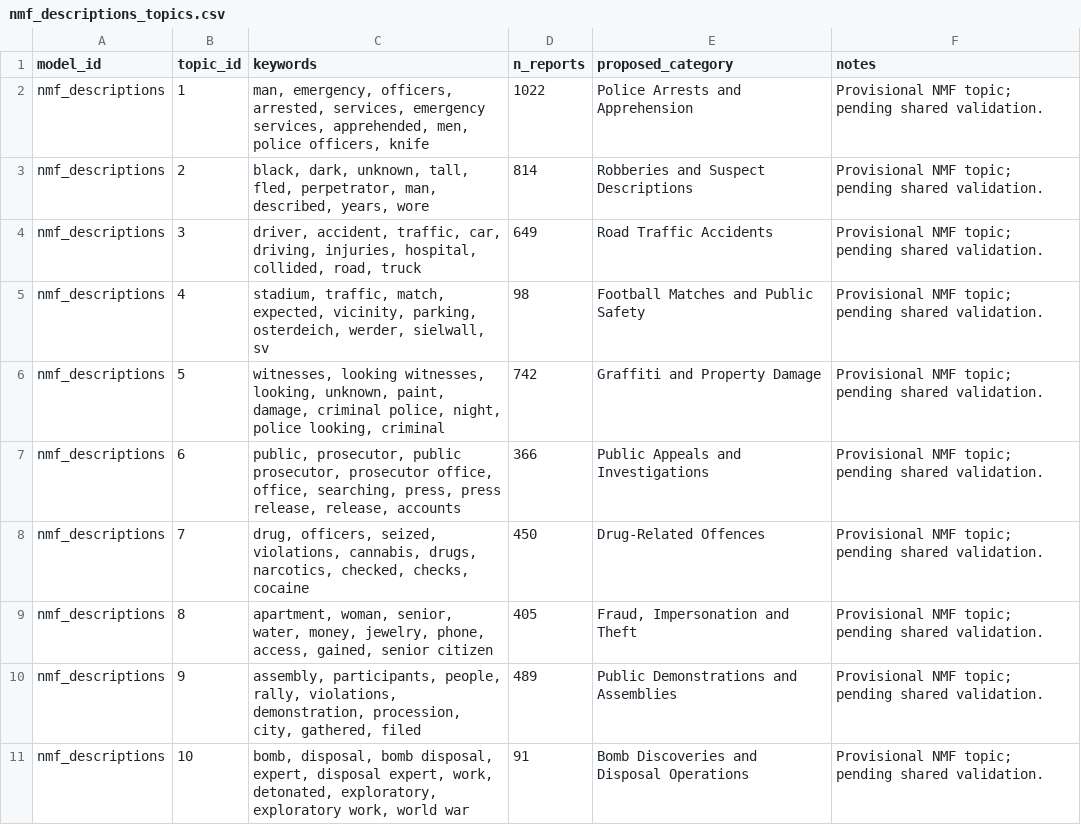
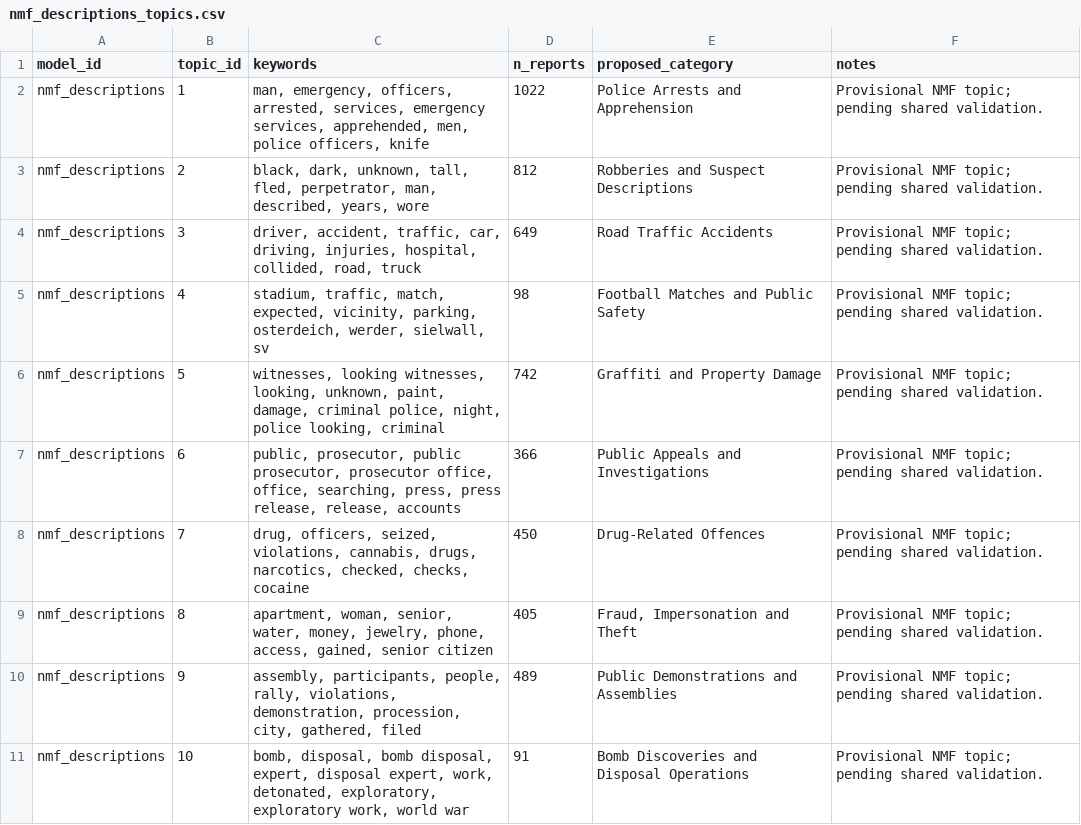
Before and after one commit to mshongwe775/bremen-crime-data-analytics, a CSV file: outputs/member_03/nmf_descriptions_topics.csv, drawn as a sheet.

```diff
--- a/outputs/member_03/nmf_descriptions_topics.csv
+++ b/outputs/member_03/nmf_descriptions_topics.csv
@@ -2,3 +2,3 @@ model_id,topic_id,keywords,n_reports,proposed_category,notes
 nmf_descriptions,1,"man, emergency, officers, arrested, services, emergency services, apprehended, men, police officers, knife",1022,Police Arrests and Apprehension,Provisional NMF topic; pending shared validation.
-nmf_descriptions,2,"black, dark, unknown, tall, fled, perpetrator, man, described, years, wore",814,Robberies and Suspect Descriptions,Provisional NMF topic; pending shared validation.
+nmf_descriptions,2,"black, dark, unknown, tall, fled, perpetrator, man, described, years, wore",812,Robberies and Suspect Descriptions,Provisional NMF topic; pending shared validation.
 nmf_descriptions,3,"driver, accident, traffic, car, driving, injuries, hospital, collided, road, truck",649,Road Traffic Accidents,Provisional NMF topic; pending shared validation.
```
Also changed, not shown: outputs/member_03/nmf_descriptions_assignments.csv, outputs/member_03/nmf_descriptions_run.csv, 5 other files.
